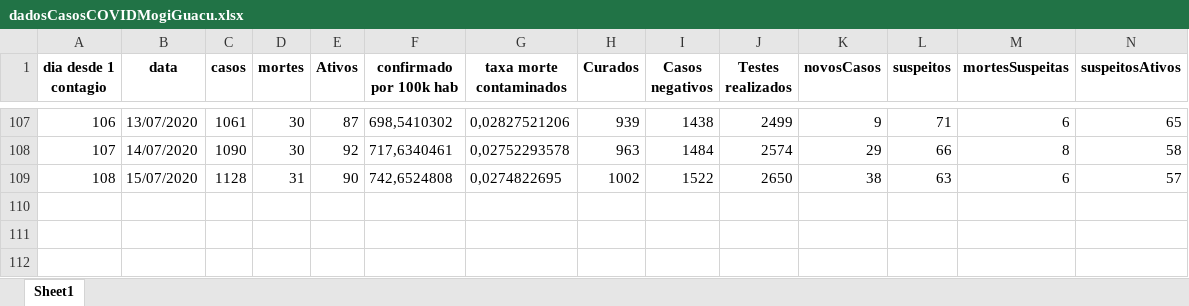
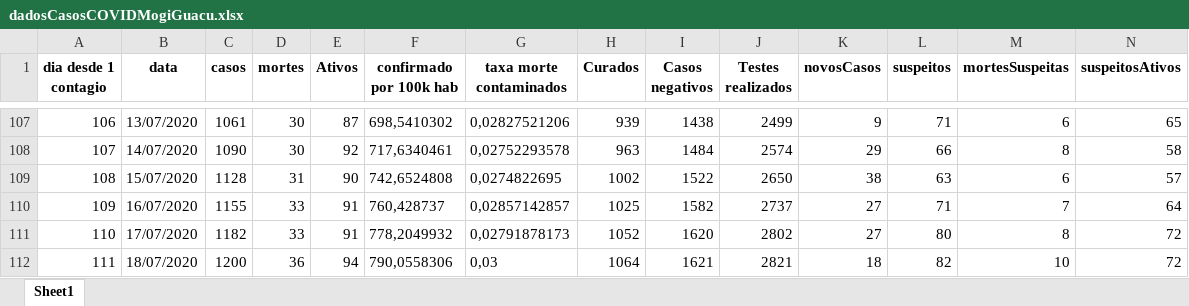
Before and after one commit to Zamariolo/MogiOpenData, an Excel workbook: Dados/dadosCasosCOVIDMogiGuacu.xlsx, sheet Sheet1, drawn as a sheet; only a part is shown, gaps mark what is left out; values as stored, in another font and other column widths than the file's, no borders; rows hold the shown columns only; the diff names each change by its address in the sheet, - before the commit and + after, or states it on an @@ line.

```diff
--- a/Dados/dadosCasosCOVIDMogiGuacu.xlsx (sheet Sheet1)
+++ b/Dados/dadosCasosCOVIDMogiGuacu.xlsx (sheet Sheet1)
+row 110: 109 | 16/07/2020 | 1155 | 33 | 91 | 760,428737 | 0,02857142857 | 1025 | 1582 | 2737 | 27 | 71 | 7 | 64
+row 111: 110 | 17/07/2020 | 1182 | 33 | 91 | 778,2049932 | 0,02791878173 | 1052 | 1620 | 2802 | 27 | 80 | 8 | 72
+row 112: 111 | 18/07/2020 | 1200 | 36 | 94 | 790,0558306 | 0,03 | 1064 | 1621 | 2821 | 18 | 82 | 10 | 72
```
Also changed, not shown: Dados/dadosIsolamentoMogiGuacu.xlsx, 8 other files.
